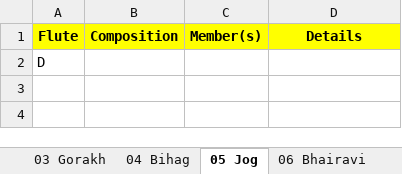
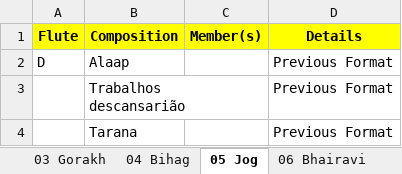
Before and after one commit to LusoSangeet/lusosangeet.github.io, an Excel workbook: private/concerts/2023_10_21_Torres_Vedras.xlsx, sheet 05 Jog, drawn as a sheet; values as stored, in another font and other column widths than the file's, no borders; the diff names each change by its address in the sheet, - before the commit and + after, or states it on an @@ line.

```diff
--- a/private/concerts/2023_10_21_Torres_Vedras.xlsx (sheet 05 Jog)
+++ b/private/concerts/2023_10_21_Torres_Vedras.xlsx (sheet 05 Jog)
-B2 (Composition): (empty)
+B2 (Composition): Alaap
-D2 (Details): (empty)
+D2 (Details): Previous Format
+row 3:  | Trabalhos descansarião |  | Previous Format
+row 4:  | Tarana |  | Previous Format
```
Also changed, not shown: sheet 03 Gorakh, sheet 06 Bhairavi, sheet 04 Bihag.
